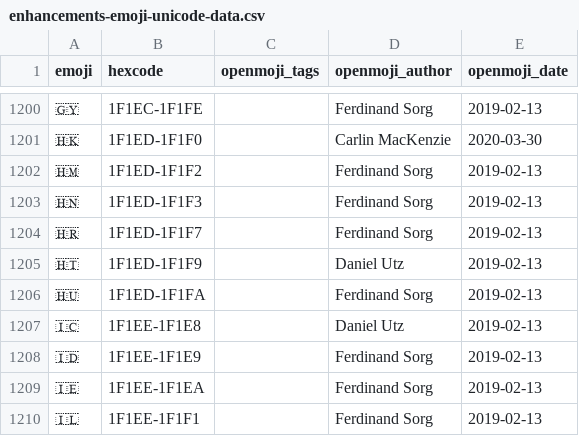
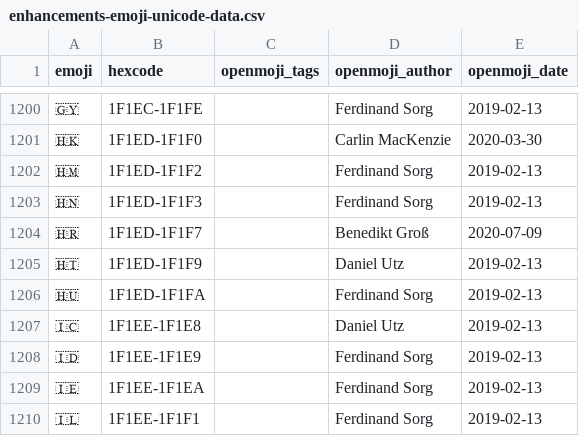
Before and after one commit to hfg-gmuend/openmoji, a CSV file: data/enhancements-emoji-unicode-data.csv, drawn as a sheet; only a part is shown, gaps mark what is left out.

```diff
--- a/data/enhancements-emoji-unicode-data.csv
+++ b/data/enhancements-emoji-unicode-data.csv
@@ -1203,3 +1203,3 @@ emoji,hexcode,openmoji_tags,openmoji_author,openmoji_date
 🇭🇳,1F1ED-1F1F3,,Ferdinand Sorg,2019-02-13
-🇭🇷,1F1ED-1F1F7,,Ferdinand Sorg,2019-02-13
+🇭🇷,1F1ED-1F1F7,,Benedikt Groß,2020-07-09
 🇭🇹,1F1ED-1F1F9,,Daniel Utz,2019-02-13
```
Also changed, not shown: data/openmoji.csv, 7 other files.
